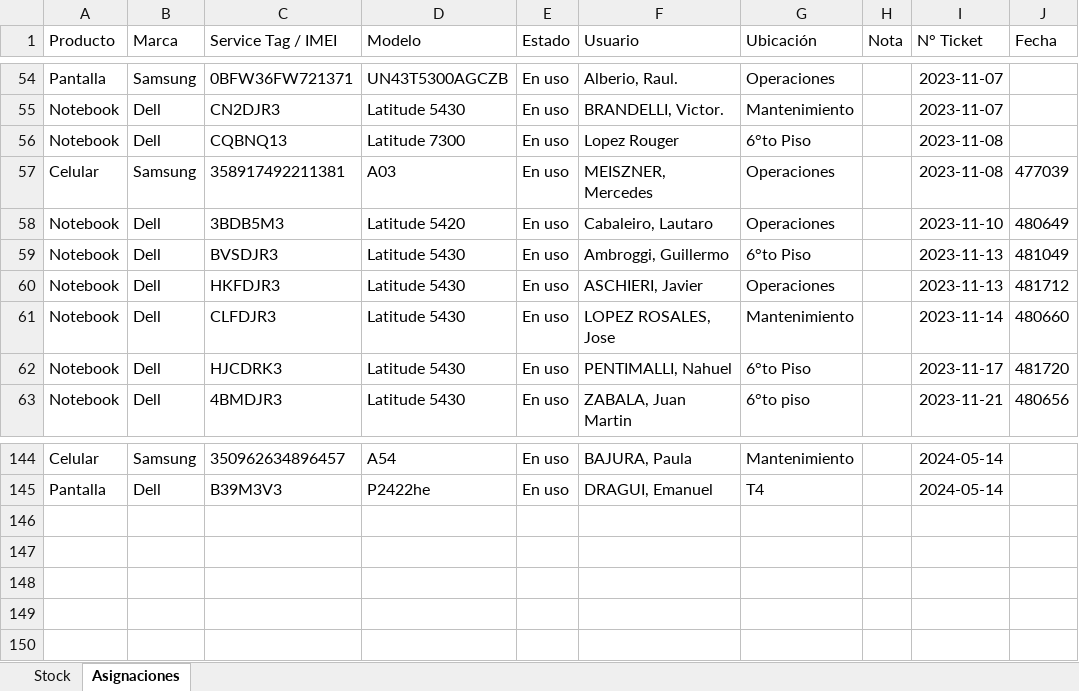
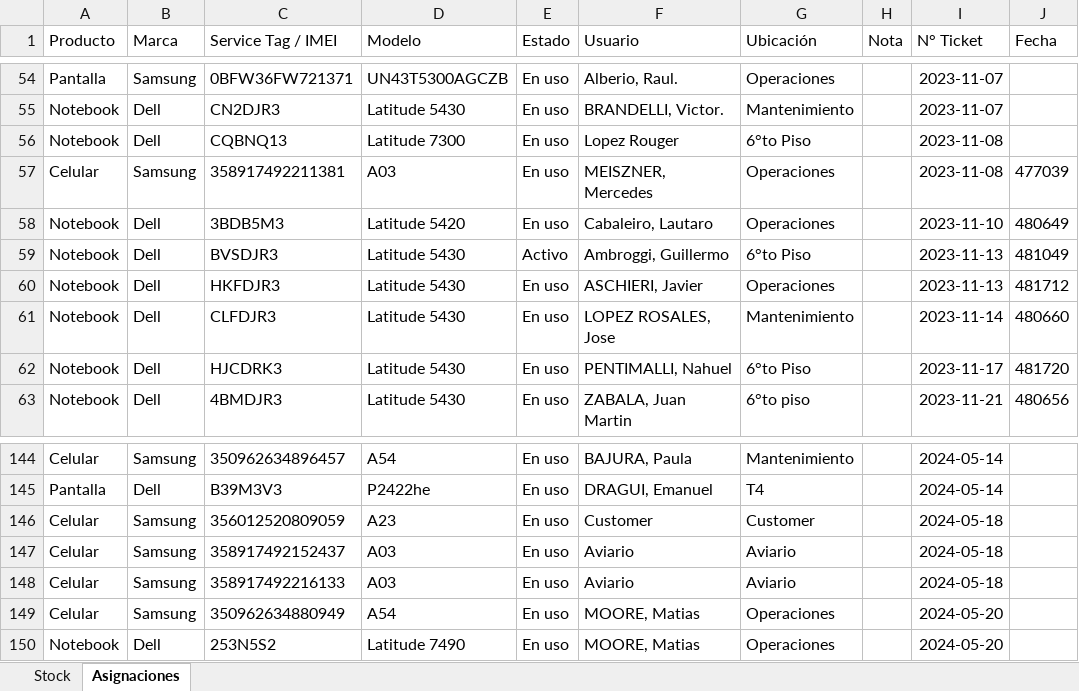
Before and after one commit to nicolasgonzalez98/inventario-aep, an Excel workbook: stockcau/static/nuevo_inventario.xlsx, sheet Asignaciones, drawn as a sheet; only a part is shown, gaps mark what is left out; values as stored, in another font and other column widths than the file's, no borders; the diff names each change by its address in the sheet, - before the commit and + after, or states it on an @@ line.

```diff
--- a/stockcau/static/nuevo_inventario.xlsx (sheet Asignaciones)
+++ b/stockcau/static/nuevo_inventario.xlsx (sheet Asignaciones)
-E59 (Estado): En uso
+E59 (Estado): Activo
+row 146: Celular | Samsung | 356012520809059 | A23 | En uso | Customer | Customer |  | 2024-05-18
+row 147: Celular | Samsung | 358917492152437 | A03 | En uso | Aviario | Aviario |  | 2024-05-18
+row 148: Celular | Samsung | 358917492216133 | A03 | En uso | Aviario | Aviario |  | 2024-05-18
+row 149: Celular | Samsung | 350962634880949 | A54 | En uso | MOORE, Matias | Operaciones |  | 2024-05-20
+row 150: Notebook | Dell | 253N5S2 | Latitude 7490 | En uso | MOORE, Matias | Operaciones |  | 2024-05-20
```
Also changed, not shown: sheet Stock, 1 other file.
